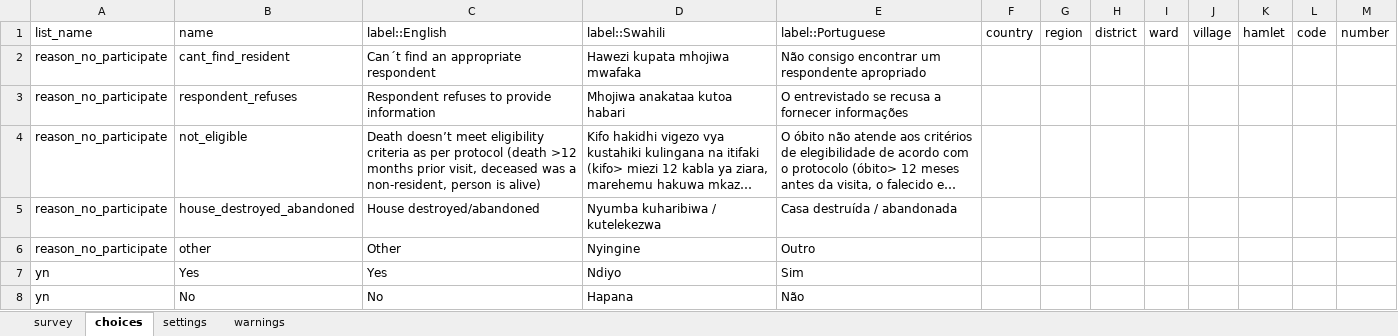
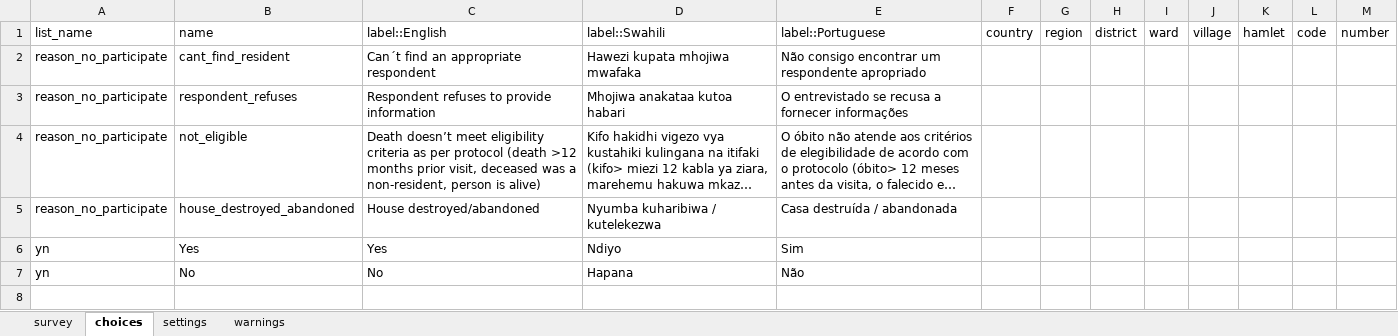
Before and after one commit to linl33/bohemia, an Excel workbook: forms/varefusals/varefusals.xlsx, sheet choices, drawn as a sheet; long unchanged cells end in …; values as stored, in another font and other column widths than the file's, no borders; charts and pictures and conditional formats not drawn; the diff names each change by its address in the sheet, - before the commit and + after, or states it on an @@ line.

```diff
--- a/forms/varefusals/varefusals.xlsx (sheet choices)
+++ b/forms/varefusals/varefusals.xlsx (sheet choices)
-row 6: reason_no_participate | other | Other | Nyingine | Outro
```
Also changed, not shown: sheet survey, sheet settings, 2 other files.
